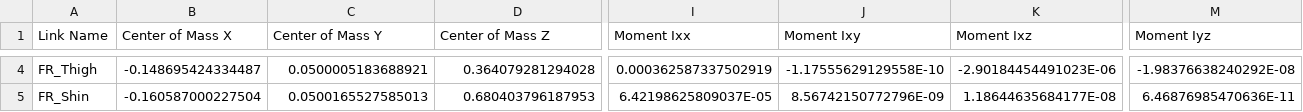
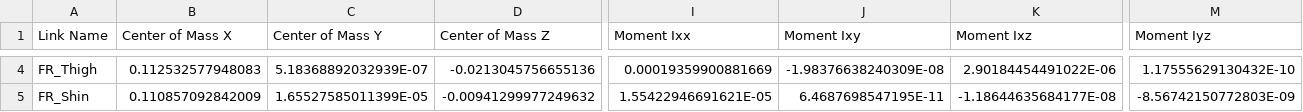
Before and after one commit to Tbarkin121/GuardDog, a CSV file: urdf/Quad/urdf/Quad.csv, drawn as a sheet; only a part is shown, gaps mark what is left out; the diff covers the shown part only; the diff names each change by its address in the sheet, - before the commit and + after, or states it on an @@ line.

```diff
--- a/urdf/Quad/urdf/Quad.csv
+++ b/urdf/Quad/urdf/Quad.csv
-B4 (Center of Mass X): -0.148695424334487
+B4 (Center of Mass X): 0.112532577948083
-C4 (Center of Mass Y): 0.0500005183688921
+C4 (Center of Mass Y): 5.18368892032939E-07
-D4 (Center of Mass Z): 0.364079281294028
+D4 (Center of Mass Z): -0.0213045756655136
-I4 (Moment Ixx): 0.000362587337502919
+I4 (Moment Ixx): 0.00019359900881669
-J4 (Moment Ixy): -1.17555629129558E-10
+J4 (Moment Ixy): -1.98376638240309E-08
-K4 (Moment Ixz): -2.90184454491023E-06
+K4 (Moment Ixz): 2.90184454491022E-06
-M4 (Moment Iyz): -1.98376638240292E-08
+M4 (Moment Iyz): 1.17555629130432E-10
-B5 (Center of Mass X): -0.160587000227504
+B5 (Center of Mass X): 0.110857092842009
-C5 (Center of Mass Y): 0.0500165527585013
+C5 (Center of Mass Y): 1.65527585011399E-05
-D5 (Center of Mass Z): 0.680403796187953
+D5 (Center of Mass Z): -0.00941299977249632
-I5 (Moment Ixx): 6.42198625809037E-05
+I5 (Moment Ixx): 1.55422946691621E-05
-J5 (Moment Ixy): 8.56742150772796E-09
+J5 (Moment Ixy): 6.4687698547195E-11
-K5 (Moment Ixz): 1.18644635684177E-08
+K5 (Moment Ixz): -1.18644635684177E-08
-M5 (Moment Iyz): 6.46876985470636E-11
+M5 (Moment Iyz): -8.56742150772803E-09
```
Also changed, not shown: 178 edited cells elsewhere in this file, 17 other files.
